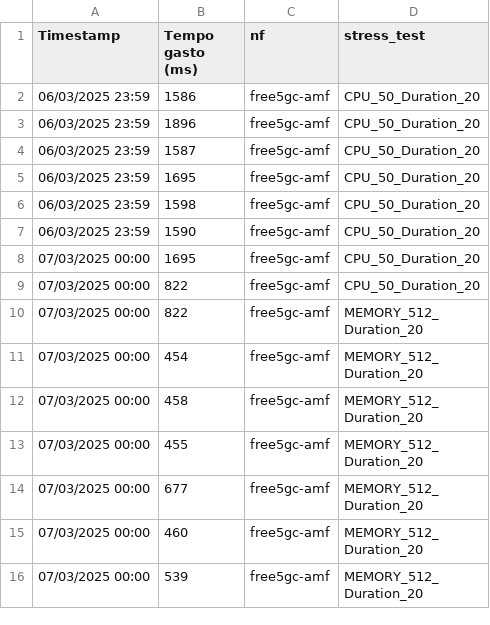
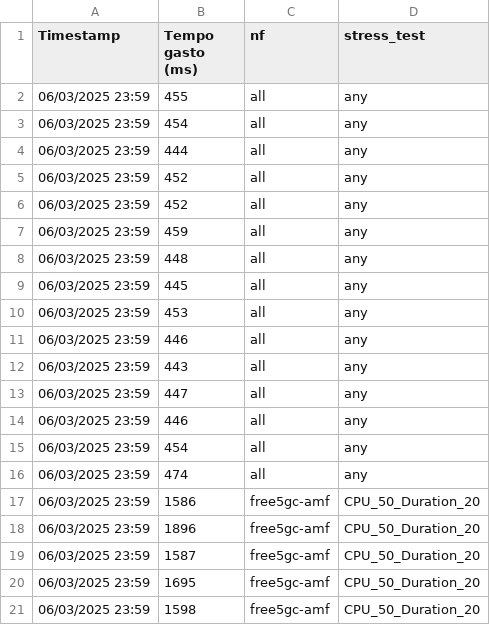
Before and after one commit to romoreira/5GNF_Workload_Influence, a CSV file: registration_times_with_stress.csv, drawn as a sheet; only a part is shown; the shorter side is filled out with more unchanged rows.

Commit message:
Add files via upload

```diff
--- a/registration_times_with_stress.csv
+++ b/registration_times_with_stress.csv
@@ -1,2 +1,17 @@
 Timestamp,Tempo gasto (ms),nf,stress_test
+06/03/2025 23:59,455,all,any
+06/03/2025 23:59,454,all,any
+06/03/2025 23:59,444,all,any
+06/03/2025 23:59,452,all,any
+06/03/2025 23:59,452,all,any
+06/03/2025 23:59,459,all,any
+06/03/2025 23:59,448,all,any
+06/03/2025 23:59,445,all,any
+06/03/2025 23:59,453,all,any
+06/03/2025 23:59,446,all,any
+06/03/2025 23:59,443,all,any
+06/03/2025 23:59,447,all,any
+06/03/2025 23:59,446,all,any
+06/03/2025 23:59,454,all,any
+06/03/2025 23:59,474,all,any
 06/03/2025 23:59,1586,free5gc-amf,CPU_50_Duration_20
```
